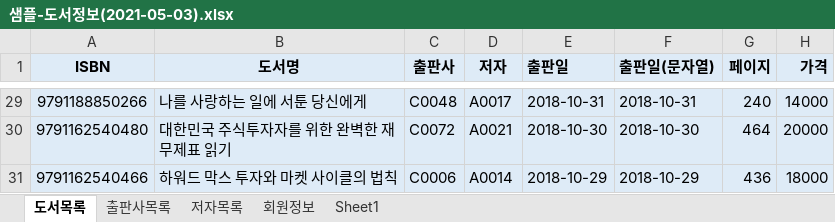
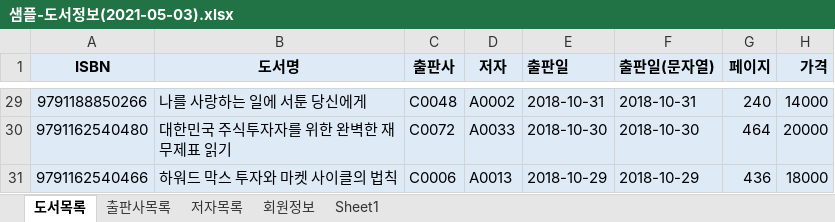
Before and after one commit to callor/Biz-DBMS-403-2021-04, an Excel workbook: 도서대여 프로젝트/샘플-도서정보(2021-05-03).xlsx, sheet 도서목록, drawn as a sheet; only a part is shown, gaps mark what is left out; values as stored, in another font and other column widths than the file's, no borders; the diff covers the shown part only; the diff names each change by its address in the sheet, - before the commit and + after, or states it on an @@ line.

```diff
--- a/도서대여 프로젝트/샘플-도서정보(2021-05-03).xlsx (sheet 도서목록)
+++ b/도서대여 프로젝트/샘플-도서정보(2021-05-03).xlsx (sheet 도서목록)
-D29 (저자): A0017
+D29 (저자): A0002
-D30 (저자): A0021
+D30 (저자): A0033
-D31 (저자): A0014
+D31 (저자): A0013
```
Also changed, not shown: 27 edited cells elsewhere in this sheet, 3 other files.
